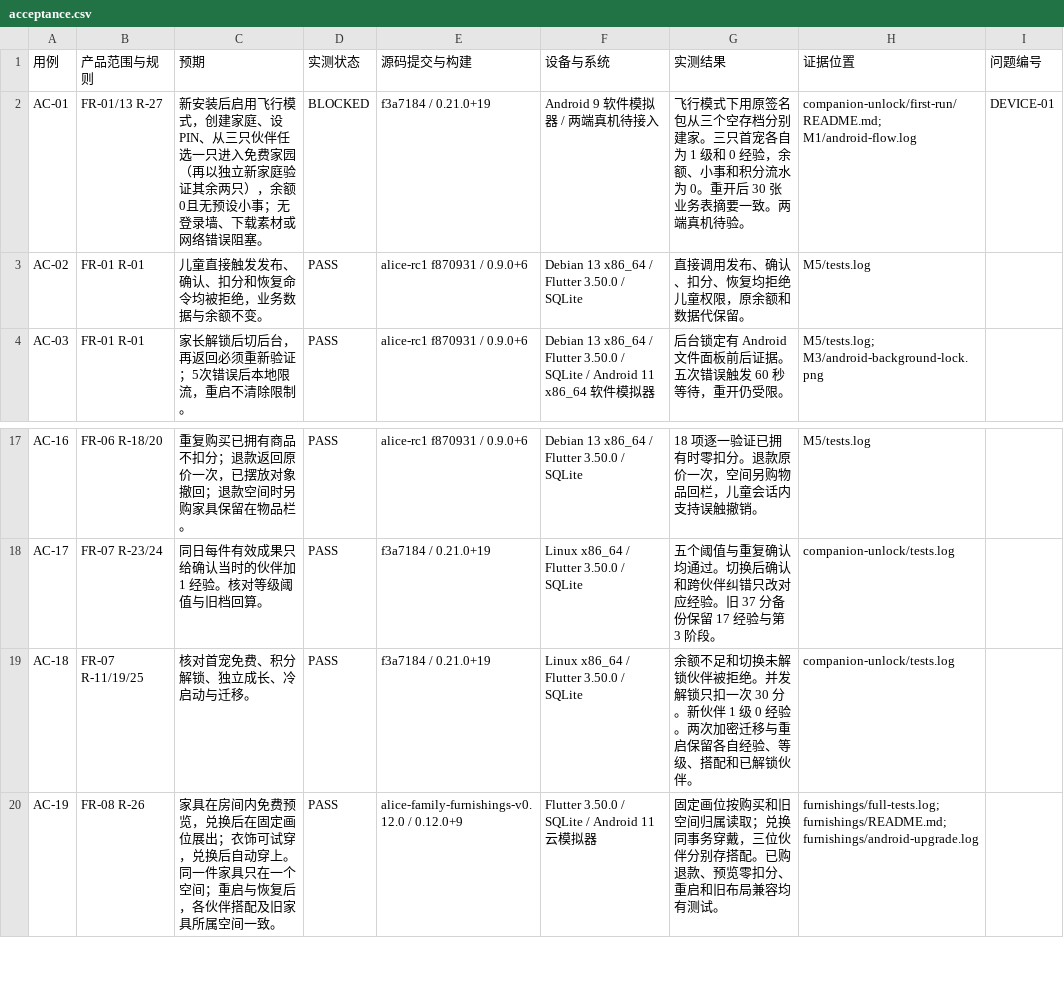
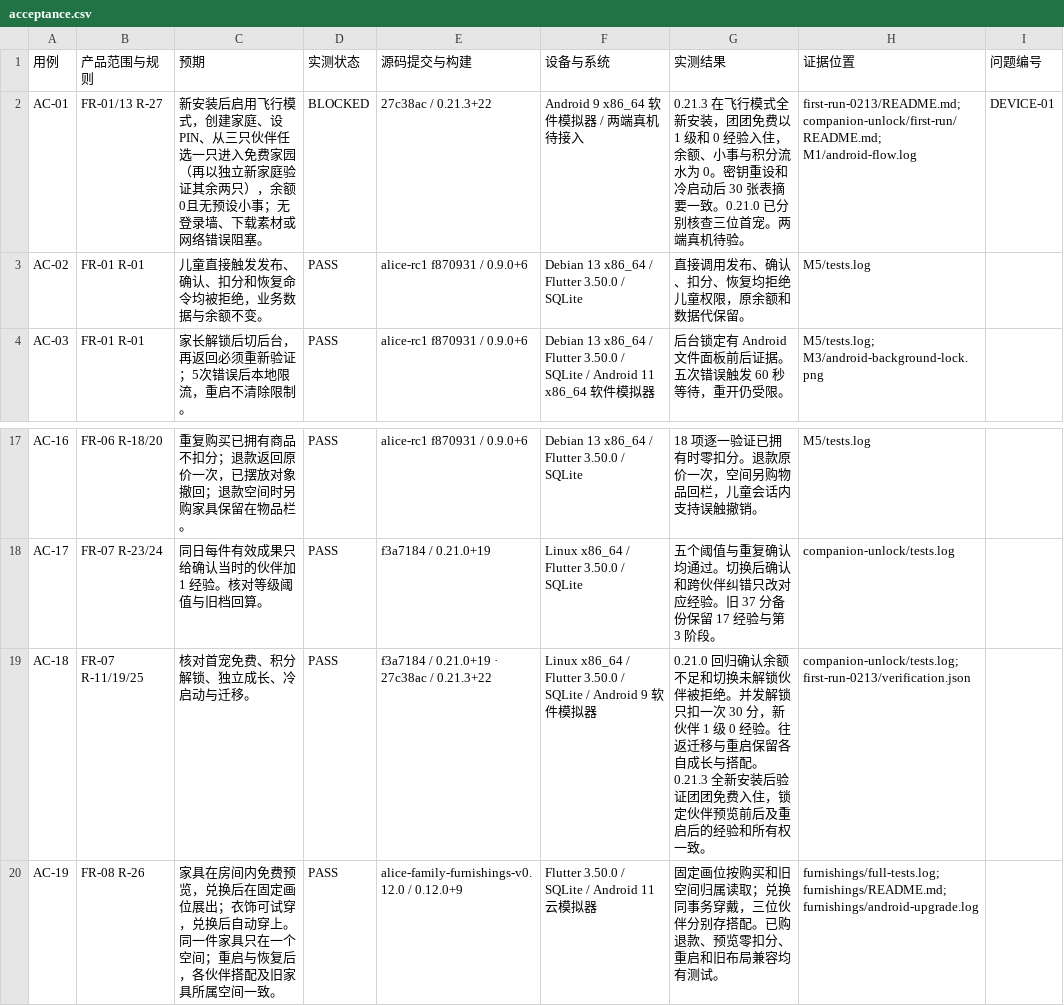
Before and after one commit to tonymd323/alice-little-companions, a CSV file: docs/evidence/acceptance.csv, drawn as a sheet; only a part is shown, gaps mark what is left out.

```diff
--- a/docs/evidence/acceptance.csv
+++ b/docs/evidence/acceptance.csv
@@ -1,3 +1,3 @@
 用例,产品范围与规则,预期,实测状态,源码提交与构建,设备与系统,实测结果,证据位置,问题编号
-AC-01,FR-01/13 R-27,新安装后启用飞行模式，创建家庭、设PIN、从三只伙伴任选一只进入免费家园（再以独立新家庭验证其余两只），余额0且无预设小事；无登录墙、下载素材或网络错误阻塞。,BLOCKED,f3a7184 / 0.21.0+19,Android 9 软件模拟器 / 两端真机待接入,飞行模式下用原签名包从三个空存档分别建家。三只首宠各自为 1 级和 0 经验，余额、小事和积分流水为 0。重开后 30 张业务表摘要一致。两端真机待验。,companion-unlock/first-run/README.md; M1/android-flow.log,DEVICE-01
+AC-01,FR-01/13 R-27,新安装后启用飞行模式，创建家庭、设PIN、从三只伙伴任选一只进入免费家园（再以独立新家庭验证其余两只），余额0且无预设小事；无登录墙、下载素材或网络错误阻塞。,BLOCKED,27c38ac / 0.21.3+22,Android 9 x86_64 软件模拟器 / 两端真机待接入,0.21.3 在飞行模式全新安装，团团免费以 1 级和 0 经验入住，余额、小事与积分流水为 0。密钥重设和冷启动后 30 张表摘要一致。0.21.0 已分别核查三位首宠。两端真机待验。,first-run-0213/README.md; companion-unlock/first-run/README.md; M1/android-flow.log,DEVICE-01
 AC-02,FR-01 R-01,儿童直接触发发布、确认、扣分和恢复命令均被拒绝，业务数据与余额不变。,PASS,alice-rc1 f870931 / 0.9.0+6,Debian 13 x86_64 / Flutter 3.50.0 / SQLite,直接调用发布、确认、扣分、恢复均拒绝儿童权限，原余额和数据代保留。,M5/tests.log,
@@ -18,3 +18,3 @@ AC-16,FR-06 R-18/20,重复购买已拥有商品不扣分；退款返回原价一
 AC-17,FR-07 R-23/24,同日每件有效成果只给确认当时的伙伴加 1 经验。核对等级阈值与旧档回算。,PASS,f3a7184 / 0.21.0+19,Linux x86_64 / Flutter 3.50.0 / SQLite,五个阈值与重复确认均通过。切换后确认和跨伙伴纠错只改对应经验。旧 37 分备份保留 17 经验与第 3 阶段。,companion-unlock/tests.log,
-AC-18,FR-07 R-11/19/25,核对首宠免费、积分解锁、独立成长、冷启动与迁移。,PASS,f3a7184 / 0.21.0+19,Linux x86_64 / Flutter 3.50.0 / SQLite,余额不足和切换未解锁伙伴被拒绝。并发解锁只扣一次 30 分。新伙伴 1 级 0 经验。两次加密迁移与重启保留各自经验、等级、搭配和已解锁伙伴。,companion-unlock/tests.log,
+AC-18,FR-07 R-11/19/25,核对首宠免费、积分解锁、独立成长、冷启动与迁移。,PASS,f3a7184 / 0.21.0+19 · 27c38ac / 0.21.3+22,Linux x86_64 / Flutter 3.50.0 / SQLite / Android 9 软件模拟器,0.21.0 回归确认余额不足和切换未解锁伙伴被拒绝。并发解锁只扣一次 30 分，新伙伴 1 级 0 经验。往返迁移与重启保留各自成长与搭配。0.21.3 全新安装后验证团团免费入住，锁定伙伴预览前后及重启后的经验和所有权一致。,companion-unlock/tests.log; first-run-0213/verification.json,
 AC-19,FR-08 R-26,家具在房间内免费预览，兑换后在固定画位展出；衣饰可试穿，兑换后自动穿上。同一件家具只在一个空间；重启与恢复后，各伙伴搭配及旧家具所属空间一致。,PASS,alice-family-furnishings-v0.12.0 / 0.12.0+9,Flutter 3.50.0 / SQLite / Android 11 云模拟器,固定画位按购买和旧空间归属读取；兑换同事务穿戴，三位伙伴分别存搭配。已购退款、预览零扣分、重启和旧布局兼容均有测试。,furnishings/full-tests.log; furnishings/README.md; furnishings/android-upgrade.log,
```
Also changed, not shown: 16 other files.
